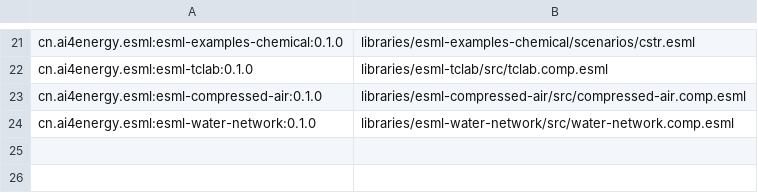
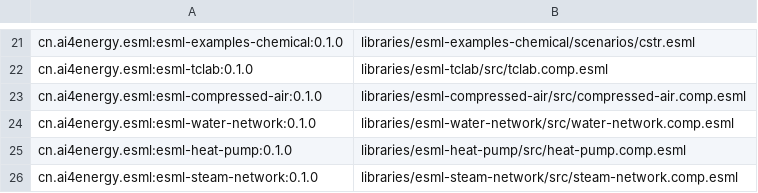
Before and after one commit to ai4energy/esml-libraries, a TSV file: registry.tsv, drawn as a sheet; only a part is shown, gaps mark what is left out.

Commit message:
feat(heat-pump,steam): publish 0.1.0 libraries
Adds esml-heat-pump (R134a cycle and building MPC) and
esml-steam-network (header loss/condensate and PRV) with scenarios.
Registry: 26 coordinates, 25 namespaces.

```diff
--- a/registry.tsv
+++ b/registry.tsv
@@ -24 +24,3 @@ cn.ai4energy.esml:esml-compressed-air:0.1.0	libraries/esml-compressed-air/src/co
 cn.ai4energy.esml:esml-water-network:0.1.0	libraries/esml-water-network/src/water-network.comp.esml
+cn.ai4energy.esml:esml-heat-pump:0.1.0	libraries/esml-heat-pump/src/heat-pump.comp.esml
+cn.ai4energy.esml:esml-steam-network:0.1.0	libraries/esml-steam-network/src/steam-network.comp.esml
```
Also changed, not shown: registry/index.tsv, registry/namespaces.tsv, 10 other files.
